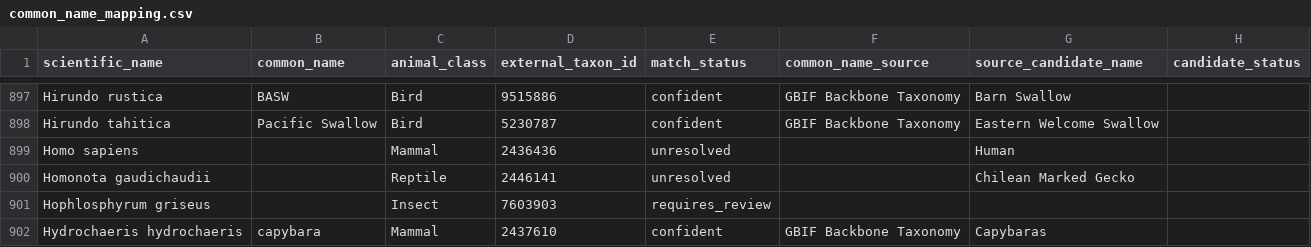
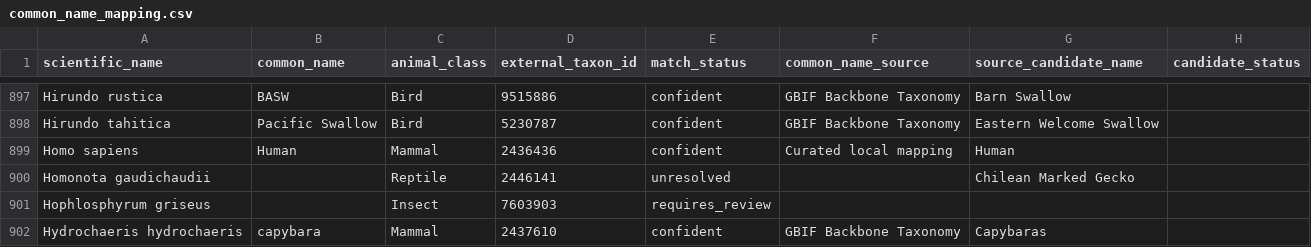
Before and after one commit to lauramckemmish/Animaltraits, a CSV file: animal-traits-streamlit-v1/data/common_name_mapping.csv, drawn as a sheet; only a part is shown, gaps mark what is left out.

Commit message:
Add Human common name mapping

```diff
--- a/animal-traits-streamlit-v1/data/common_name_mapping.csv
+++ b/animal-traits-streamlit-v1/data/common_name_mapping.csv
@@ -898,3 +898,3 @@ Hirundo rustica,BASW,Bird,9515886,confident,GBIF Backbone Taxonomy,Barn Swallow,
 Hirundo tahitica,Pacific Swallow,Bird,5230787,confident,GBIF Backbone Taxonomy,Eastern Welcome Swallow,
-Homo sapiens,,Mammal,2436436,unresolved,,Human,
+Homo sapiens,Human,Mammal,2436436,confident,Curated local mapping,Human,
 Homonota gaudichaudii,,Reptile,2446141,unresolved,,Chilean Marked Gecko,
```
